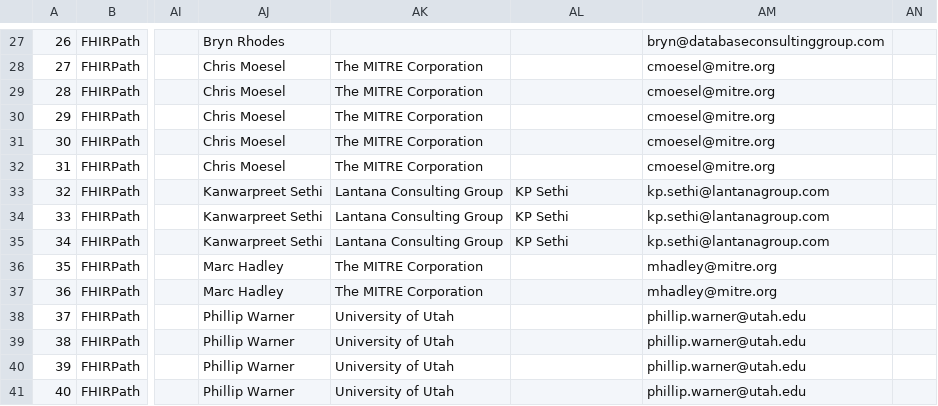
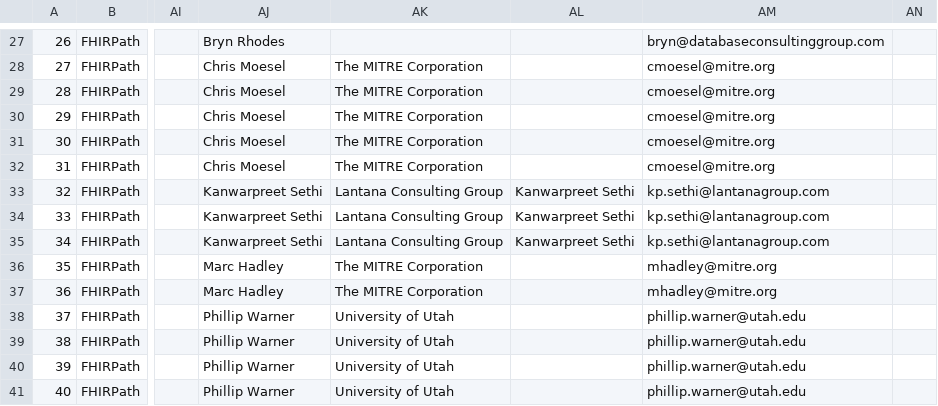
Before and after one commit to FHIR/documents, a CSV file: ballots/2018-09 R4/preload-csvs/ballotcomments_HL7_NMN_R1_N2_2018SEP_clean.csv, drawn as a sheet; only a part is shown, gaps mark what is left out; the diff names each change by its address in the sheet, - before the commit and + after, or states it on an @@ line.

Commit message:
Fixed load errors in FHIRPath ballot

```diff
--- a/ballots/2018-09 R4/preload-csvs/ballotcomments_HL7_NMN_R1_N2_2018SEP_clean.csv
+++ b/ballots/2018-09 R4/preload-csvs/ballotcomments_HL7_NMN_R1_N2_2018SEP_clean.csv
-AL33:AL35: KP Sethi
+AL33:AL35: Kanwarpreet Sethi
```
Also changed, not shown: 1 other file.
